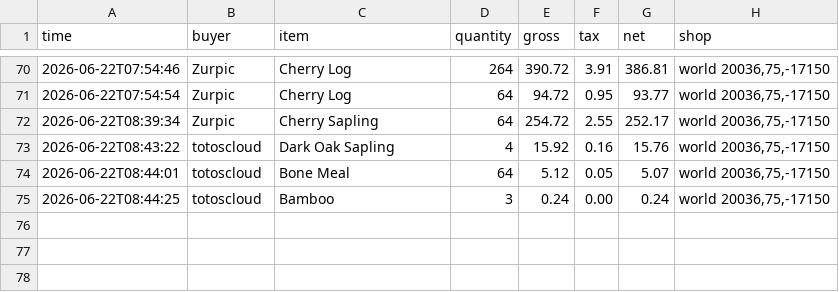
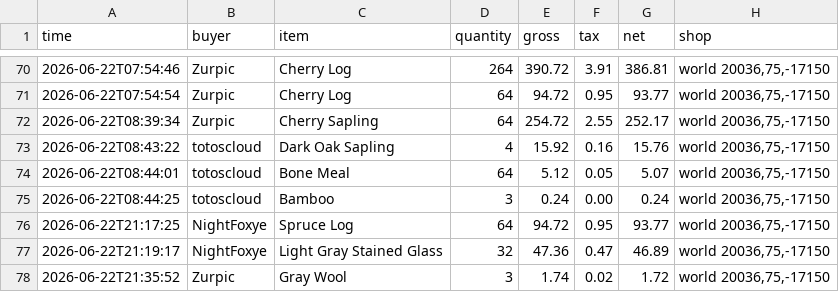
Before and after one commit to baracouq/qs-dashing-lotus, a CSV file: transactions_archive.csv, drawn as a sheet; only a part is shown, gaps mark what is left out.

Commit message:
Update transactions_archive.csv via qs_run

```diff
--- a/transactions_archive.csv
+++ b/transactions_archive.csv
@@ -75 +75,4 @@ time,buyer,item,quantity,gross,tax,net,shop
 2026-06-22T08:44:25,totoscloud,Bamboo,3,0.24,0.00,0.24,"world 20036,75,-17150"
+2026-06-22T21:17:25,NightFoxye,Spruce Log,64,94.72,0.95,93.77,"world 20036,75,-17150"
+2026-06-22T21:19:17,NightFoxye,Light Gray Stained Glass,32,47.36,0.47,46.89,"world 20036,75,-17150"
+2026-06-22T21:35:52,Zurpic,Gray Wool,3,1.74,0.02,1.72,"world 20036,75,-17150"
```
